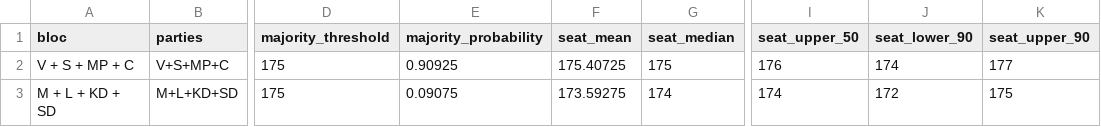
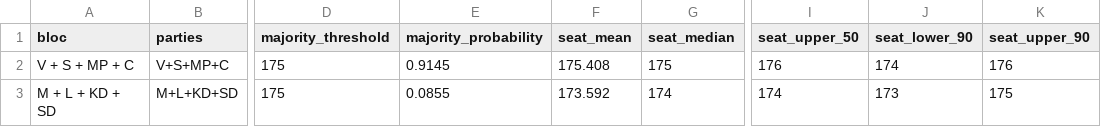
Before and after one commit to rasmusab/swedish-election-night-prediction-2026, a CSV file: results/latest/blocs.csv, drawn as a sheet; only a part is shown, gaps mark what is left out; the diff names each change by its address in the sheet, - before the commit and + after, or states it on an @@ line.

```diff
--- a/results/latest/blocs.csv
+++ b/results/latest/blocs.csv
-E2 (majority_probability): 0.90925
+E2 (majority_probability): 0.9145
-F2 (seat_mean): 175.40725
+F2 (seat_mean): 175.408
-K2 (seat_upper_90): 177
+K2 (seat_upper_90): 176
-E3 (majority_probability): 0.09075
+E3 (majority_probability): 0.0855
-F3 (seat_mean): 173.59275
+F3 (seat_mean): 173.592
-J3 (seat_lower_90): 172
+J3 (seat_lower_90): 173
```
Also changed, not shown: results/latest/constituency-seats.csv, results/latest/parties.csv, 3 other files.
